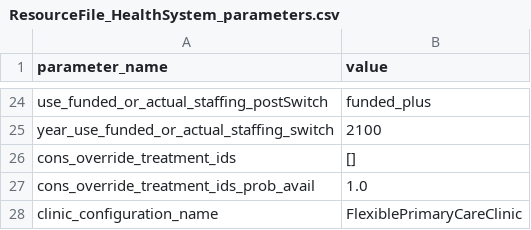
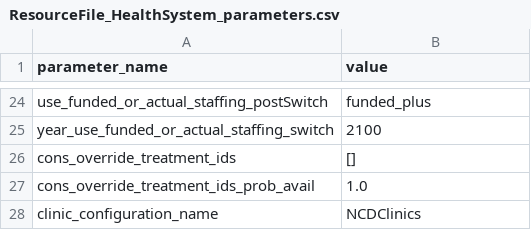
Before and after one commit to UCL/TLOmodel, a CSV file: resources/healthsystem/ResourceFile_HealthSystem_parameters.csv, drawn as a sheet; only a part is shown, gaps mark what is left out.

Commit message:
NCD Clinics

```diff
--- a/resources/healthsystem/ResourceFile_HealthSystem_parameters.csv
+++ b/resources/healthsystem/ResourceFile_HealthSystem_parameters.csv
@@ -27,2 +27,2 @@ cons_override_treatment_ids,[]
 cons_override_treatment_ids_prob_avail,1.0
-clinic_configuration_name,FlexiblePrimaryCareClinic
+clinic_configuration_name,NCDClinics
```
